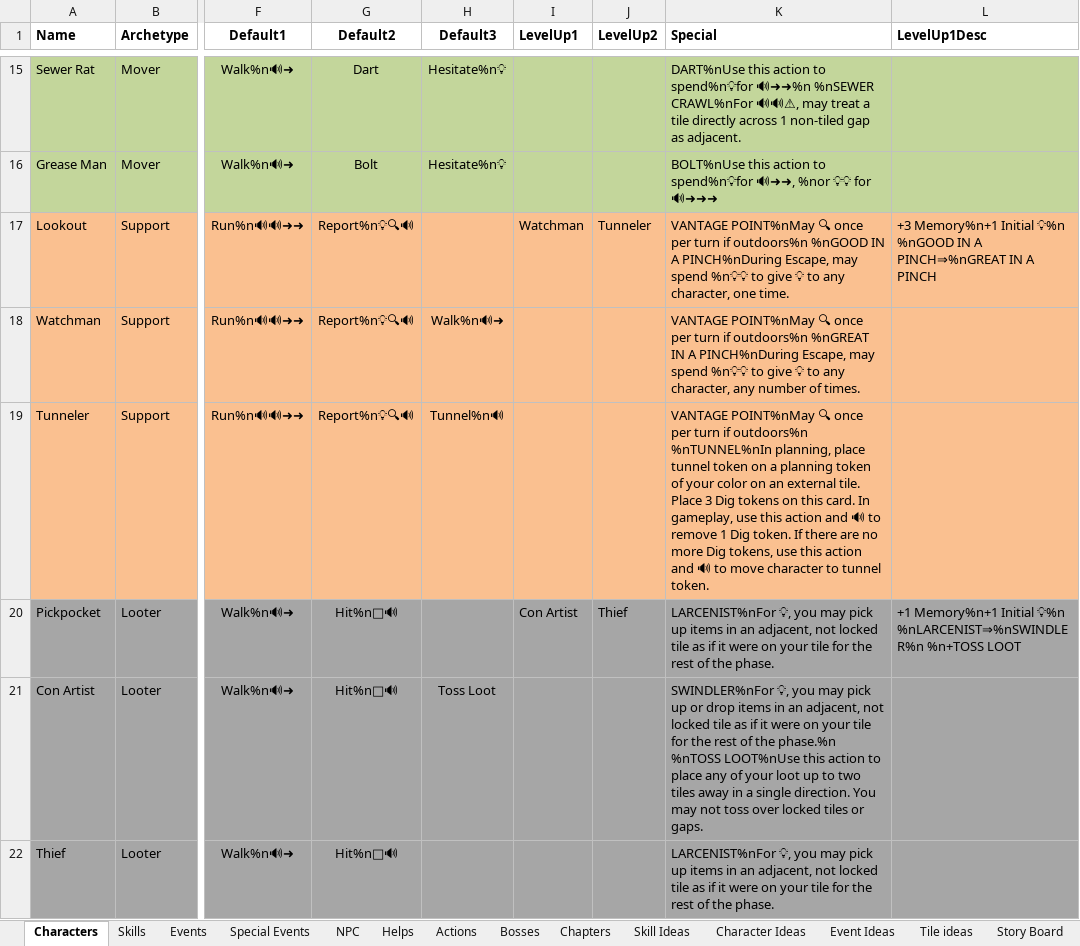
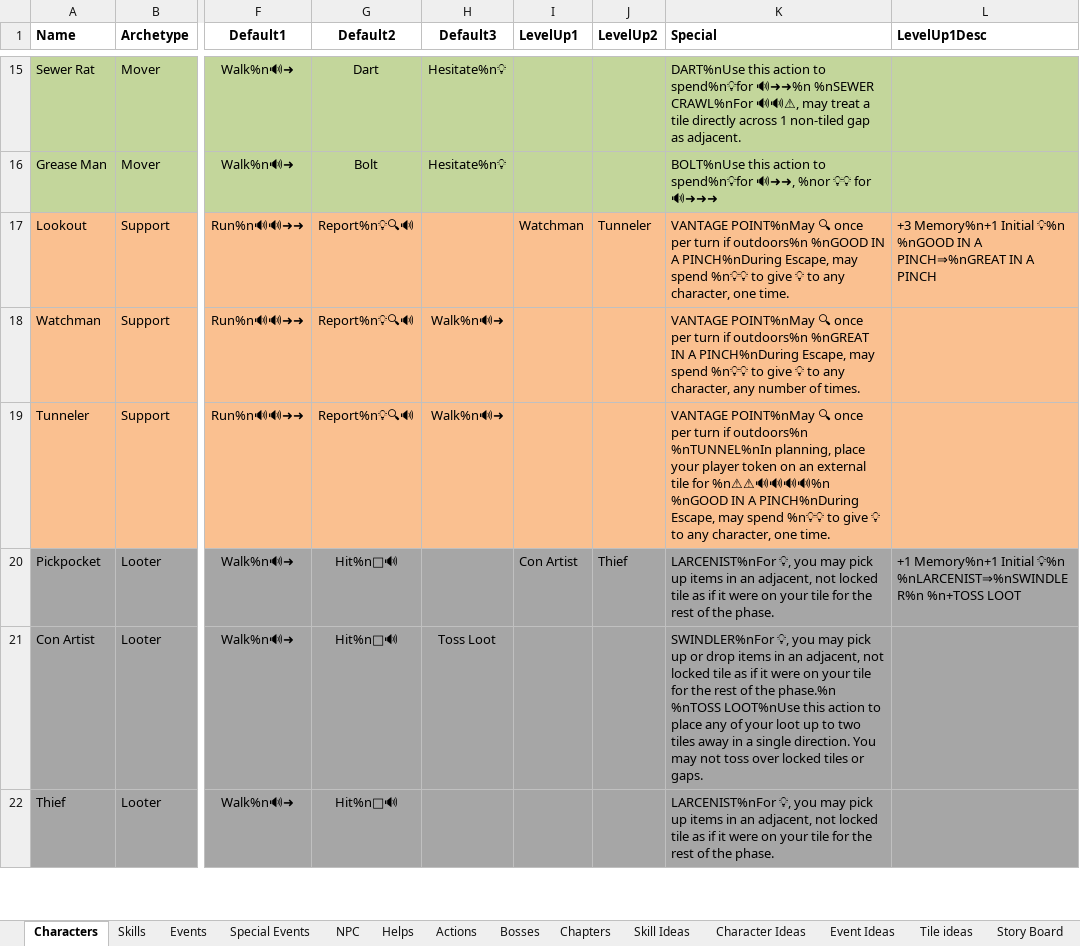
Before and after one commit to andymeneely/project-timber-wolf, an Excel workbook: data/data.xlsx, sheet Characters, drawn as a sheet; only a part is shown, gaps mark what is left out; values as stored, in another font and other column widths than the file's, no borders; the diff covers the shown part only; the diff names each change by its address in the sheet, - before the commit and + after, or states it on an @@ line.

```diff
--- a/data/data.xlsx (sheet Characters)
+++ b/data/data.xlsx (sheet Characters)
-H19 (Default3): Tunnel%n🔊
+H19 (Default3): Walk%n🔊➜
-K19 (Special): …planning, place tunnel token on a planning token of your color on an external tile. Place 3 Dig tokens on this card. In gameplay, use this action and 🔊 to remove 1 Dig token. If there are no more Dig tokens, use this action and 🔊 to move character to tunnel token.
+K19 (Special): …planning, place your player token on an external tile for %n⚠⚠🔊🔊🔊🔊%n %nGOOD IN A PINCH%nDuring Escape, may spend %n💡💡 to give 💡 to any character, one time.
```
Also changed, not shown: 13 edited cells elsewhere in this sheet, 3 other files.
